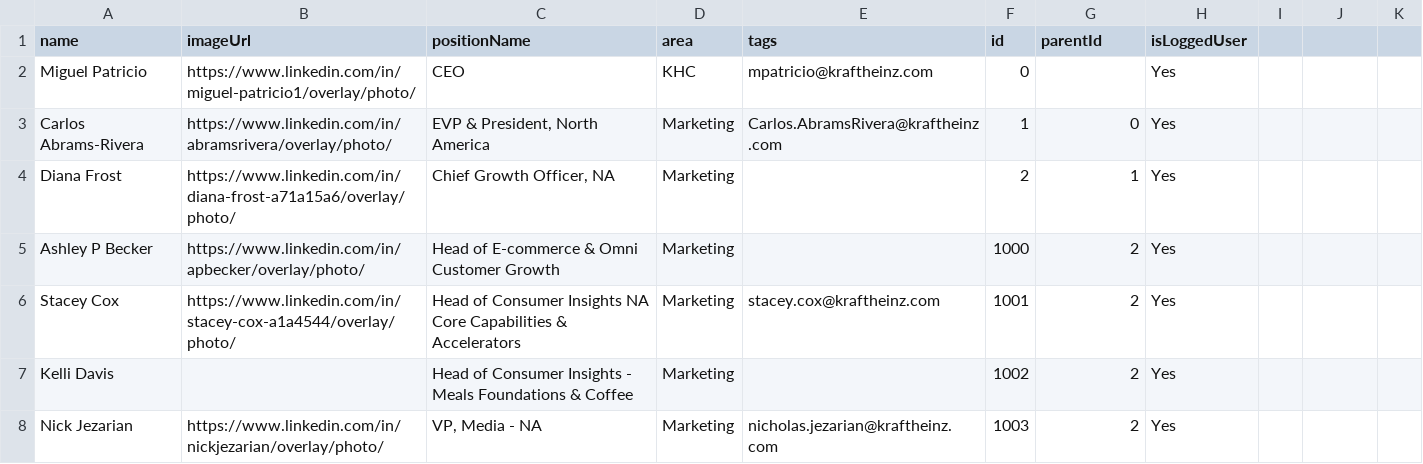
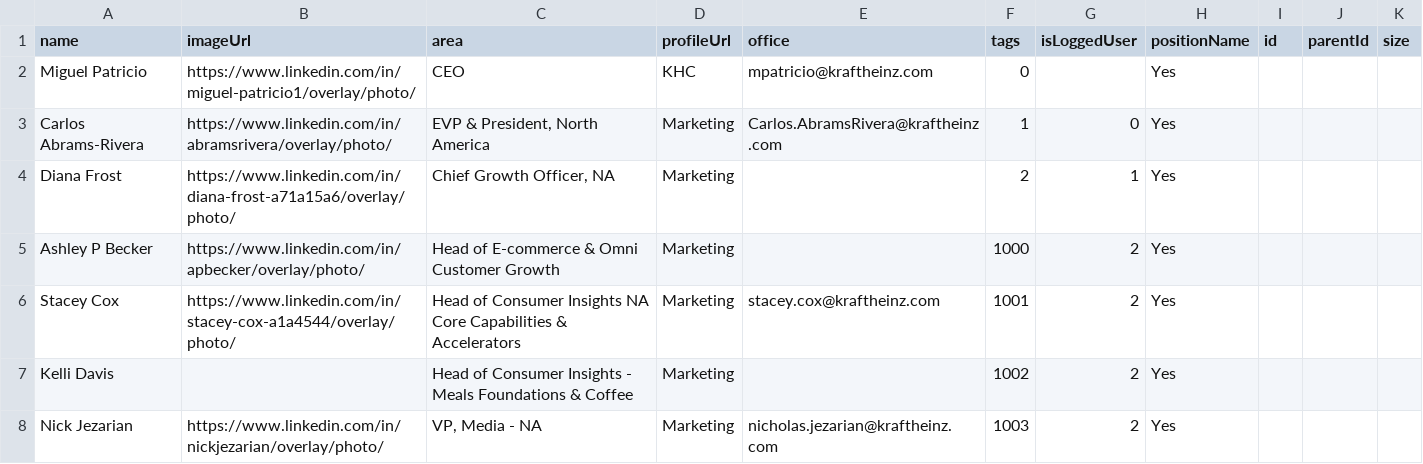
Before and after one commit to samantha-thornhill/Imports, a CSV file: D3_Org_Chart_Excel.csv, drawn as a sheet; only a part is shown.

Commit message:
Update D3_Org_Chart_Excel.csv

```diff
--- a/D3_Org_Chart_Excel.csv
+++ b/D3_Org_Chart_Excel.csv
@@ -1,2 +1,2 @@
-name ,imageUrl,positionName,area,tags,id,parentId,isLoggedUser
+name,imageUrl,area,profileUrl,office,tags,isLoggedUser,positionName,id,parentId,size
  Miguel Patricio,https://www.linkedin.com/in/miguel-patricio1/overlay/photo/,CEO,KHC,mpatricio@kraftheinz.com,0,,Yes
```
